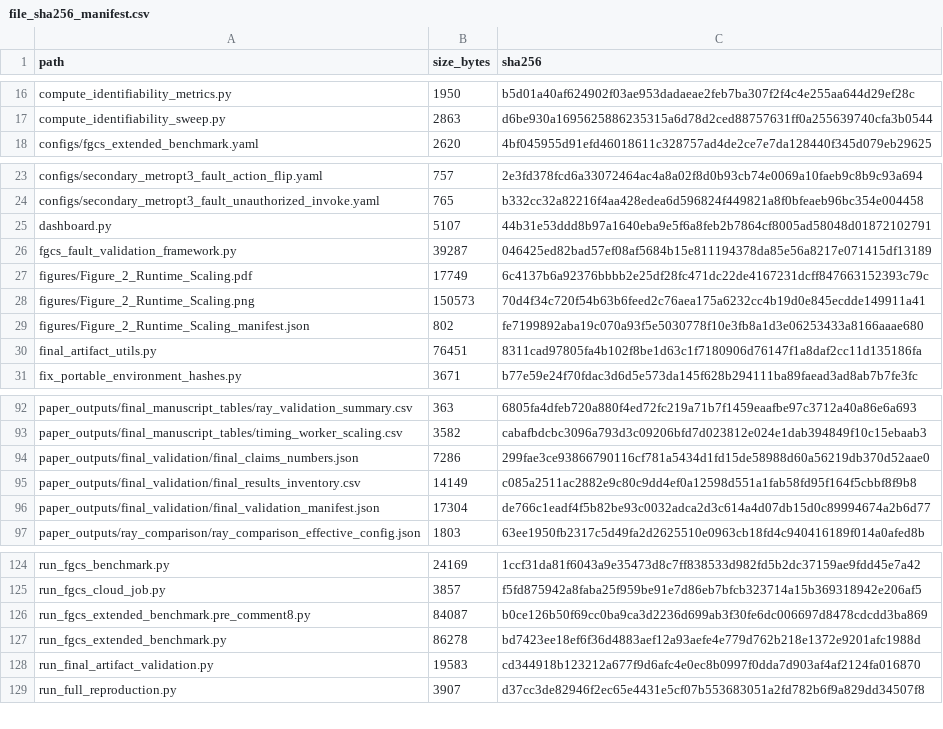
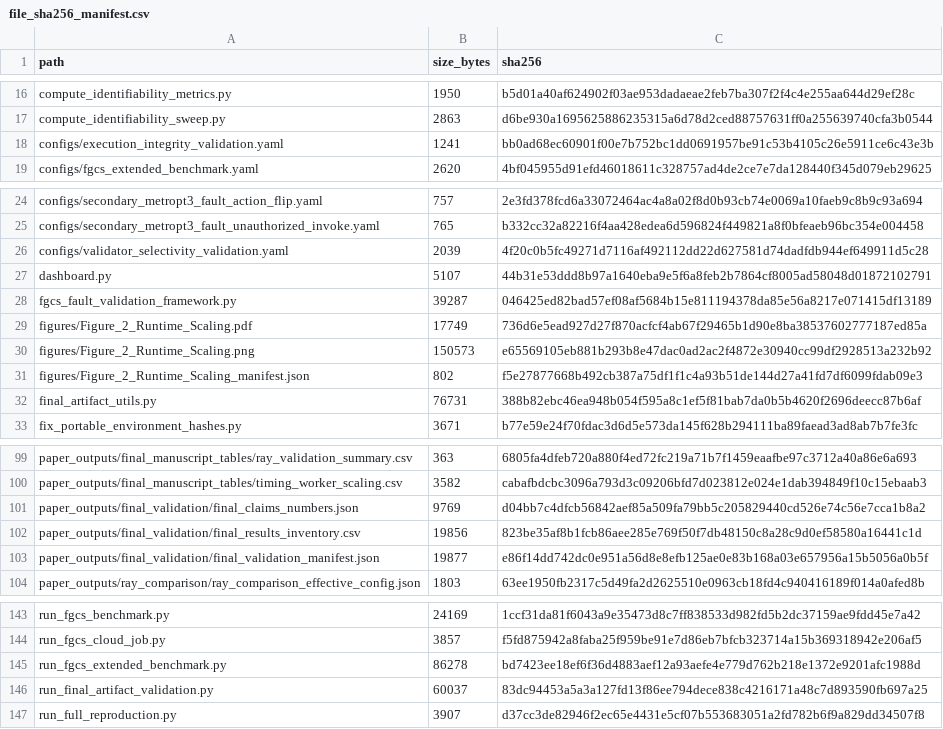
Before and after one commit to Kharisara/mer-jit-llm-fgcs, a CSV file: paper_outputs/final_validation/file_sha256_manifest.csv, drawn as a sheet; only a part is shown, gaps mark what is left out; the diff covers the shown part only.

```diff
--- a/paper_outputs/final_validation/file_sha256_manifest.csv
+++ b/paper_outputs/final_validation/file_sha256_manifest.csv
@@ -17,2 +17,3 @@ compute_identifiability_metrics.py,1950,b5d01a40af624902f03ae953dadaeae2feb7ba30
 compute_identifiability_sweep.py,2863,d6be930a1695625886235315a6d78d2ced88757631ff0a255639740cfa3b0544
+configs/execution_integrity_validation.yaml,1241,bb0ad68ec60901f00e7b752bc1dd0691957be91c53b4105c26e5911ce6c43e3b
 configs/fgcs_extended_benchmark.yaml,2620,4bf045955d91efd46018611c328757ad4de2ce7e7da128440f345d079eb29625
@@ -24,8 +25,9 @@ configs/secondary_metropt3_fault_action_flip.yaml,757,2e3fd378fcd6a33072464ac4a8
 configs/secondary_metropt3_fault_unauthorized_invoke.yaml,765,b332cc32a82216f4aa428edea6d596824f449821a8f0bfeaeb96bc354e004458
+configs/validator_selectivity_validation.yaml,2039,4f20c0b5fc49271d7116af492112dd22d627581d74dadfdb944ef649911d5c28
 dashboard.py,5107,44b31e53ddd8b97a1640eba9e5f6a8feb2b7864cf8005ad58048d01872102791
 fgcs_fault_validation_framework.py,39287,046425ed82bad57ef08af5684b15e811194378da85e56a8217e071415df13189
-figures/Figure_2_Runtime_Scaling.pdf,17749,6c4137b6a92376bbbb2e25df28fc471dc22de4167231dcff847663152393c79c
-figures/Figure_2_Runtime_Scaling.png,150573,70d4f34c720f54b63b6feed2c76aea175a6232cc4b19d0e845ecdde149911a41
-figures/Figure_2_Runtime_Scaling_manifest.json,802,fe7199892aba19c070a93f5e5030778f10e3fb8a1d3e06253433a8166aaae680
-final_artifact_utils.py,76451,8311cad97805fa4b102f8be1d63c1f7180906d76147f1a8daf2cc11d135186fa
+figures/Figure_2_Runtime_Scaling.pdf,17749,736d6e5ead927d27f870acfcf4ab67f29465b1d90e8ba38537602777187ed85a
+figures/Figure_2_Runtime_Scaling.png,150573,e65569105eb881b293b8e47dac0ad2ac2f4872e30940cc99df2928513a232b92
+figures/Figure_2_Runtime_Scaling_manifest.json,802,f5e27877668b492cb387a75df1f1c4a93b51de144d27a41fd7df6099fdab09e3
+final_artifact_utils.py,76731,388b82ebc46ea948b054f595a8c1ef5f81bab7da0b5b4620f2696deecc87b6af
 fix_portable_environment_hashes.py,3671,b77e59e24f70fdac3d6d5e573da145f628b294111ba89faead3ad8ab7b7fe3fc
@@ -93,5 +100,5 @@ paper_outputs/final_manuscript_tables/ray_validation_summary.csv,363,6805fa4dfeb
 paper_outputs/final_manuscript_tables/timing_worker_scaling.csv,3582,cabafbdcbc3096a793d3c09206bfd7d023812e024e1dab394849f10c15ebaab3
-paper_outputs/final_validation/final_claims_numbers.json,7286,299fae3ce93866790116cf781a5434d1fd15de58988d60a56219db370d52aae0
-paper_outputs/final_validation/final_results_inventory.csv,14149,c085a2511ac2882e9c80c9dd4ef0a12598d551a1fab58fd95f164f5cbbf8f9b8
-paper_outputs/final_validation/final_validation_manifest.json,17304,de766c1eadf4f5b82be93c0032adca2d3c614a4d07db15d0c89994674a2b6d77
+paper_outputs/final_validation/final_claims_numbers.json,9769,d04bb7c4dfcb56842aef85a509fa79bb5c205829440cd526e74c56e7cca1b8a2
+paper_outputs/final_validation/final_results_inventory.csv,19856,823be35af8b1fcb86aee285e769f50f7db48150c8a28c9d0ef58580a16441c1d
+paper_outputs/final_validation/final_validation_manifest.json,19877,e86f14dd742dc0e951a56d8e8efb125ae0e83b168a03e657956a15b5056a0b5f
 paper_outputs/ray_comparison/ray_comparison_effective_config.json,1803,63ee1950fb2317c5d49fa2d2625510e0963cb18fd4c940416189f014a0afed8b
@@ -125,5 +144,4 @@ run_fgcs_benchmark.py,24169,1ccf31da81f6043a9e35473d8c7ff838533d982fd5b2dc37159a
 run_fgcs_cloud_job.py,3857,f5fd875942a8faba25f959be91e7d86eb7bfcb323714a15b369318942e206af5
-run_fgcs_extended_benchmark.pre_comment8.py,84087,b0ce126b50f69cc0ba9ca3d2236d699ab3f30fe6dc006697d8478cdcdd3ba869
 run_fgcs_extended_benchmark.py,86278,bd7423ee18ef6f36d4883aef12a93aefe4e779d762b218e1372e9201afc1988d
-run_final_artifact_validation.py,19583,cd344918b123212a677f9d6afc4e0ec8b0997f0dda7d903af4af2124fa016870
+run_final_artifact_validation.py,60037,83dc94453a5a3a127fd13f86ee794dece838c4216171a48c7d893590fb697a25
 run_full_reproduction.py,3907,d37cc3de82946f2ec65e4431e5cf07b553683051a2fd782b6f9a829dd34507f8
```
Also changed, not shown: 20 added rows and 3 removed rows elsewhere in this file, paper_outputs/final_validation/final_results_inventory.csv, 5 other files.
